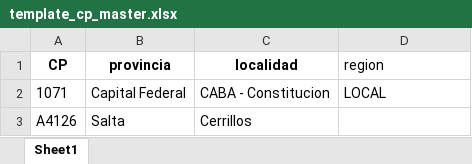
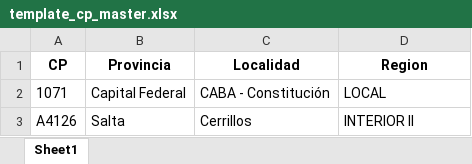
Before and after one commit to fede3793-a11y/andrenairenvio, an Excel workbook: template_cp_master.xlsx, sheet Sheet1, drawn as a sheet; values as stored, in another font and other column widths than the file's, no borders; the diff names each change by its address in the sheet, - before the commit and + after, or states it on an @@ line.

```diff
--- a/template_cp_master.xlsx (sheet Sheet1)
+++ b/template_cp_master.xlsx (sheet Sheet1)
-B1: provincia
+B1: Provincia
-C1: localidad
+C1: Localidad
-D1: region
+D1: Region
@@ D1 bold: off → on, alignment: left → center @@
-C2 (Localidad): CABA - Constitucion
+C2 (Localidad): CABA - Constitución
-D3 (Region): (empty)
+D3 (Region): INTERIOR II
```
Also changed, not shown: 6 other files.
